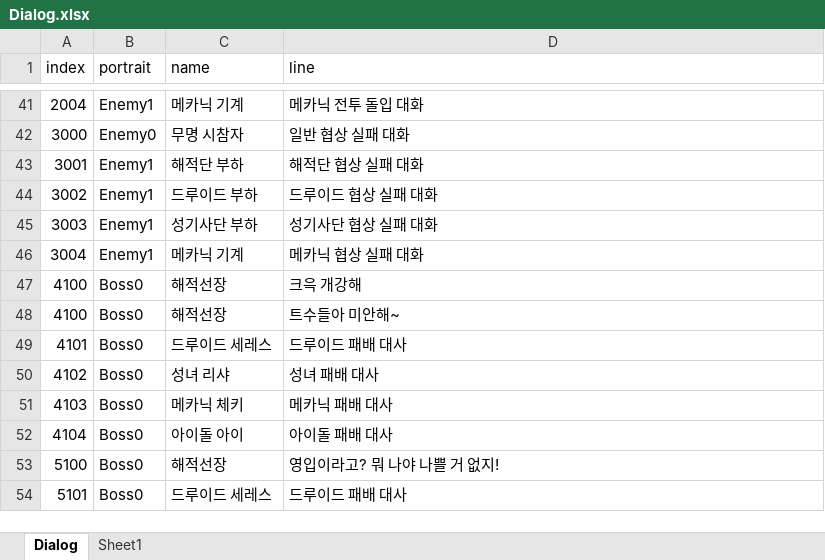
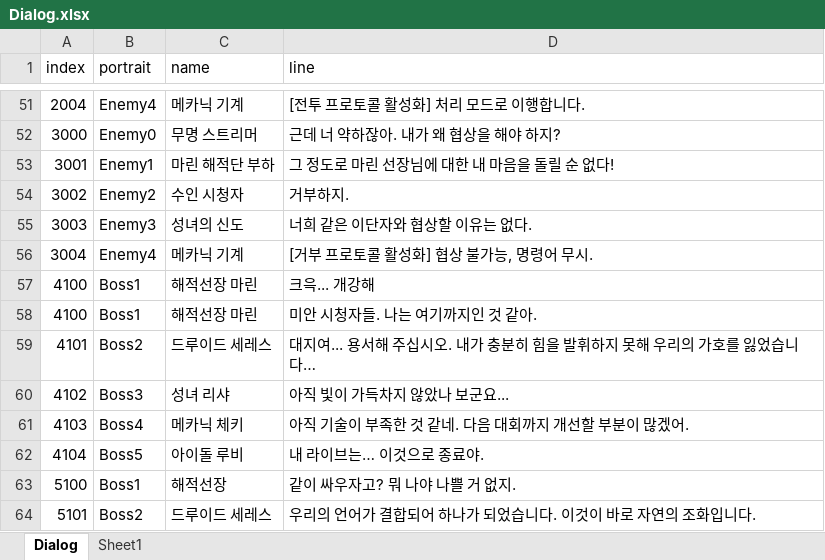
Before and after one commit to kookmin-sw/capstone-2023-03, an Excel workbook: Assets/Resources/Data/Dialog.xlsx, sheet Dialog, drawn as a sheet; only a part is shown, gaps mark what is left out; values as stored, in another font and other column widths than the file's, no borders; table styles not drawn; addresses are those after the commit; the diff covers the shown part only; the diff names each change by its address in the sheet, - before the commit and + after, or states it on an @@ line.

Commit message:
Dialog & Standing CG

```diff
--- a/Assets/Resources/Data/Dialog.xlsx (sheet Dialog)
+++ b/Assets/Resources/Data/Dialog.xlsx (sheet Dialog)
-B51 (portrait): Enemy1
+B51 (portrait): Enemy4
-D51 (line): 메카닉 전투 돌입 대화
+D51 (line): [전투 프로토콜 활성화] 처리 모드로 이행합니다.
-C52 (name): 무명 시참자
+C52 (name): 무명 스트리머
-D52 (line): 일반 협상 실패 대화
+D52 (line): 근데 너 약하잖아. 내가 왜 협상을 해야 하지?
-C53 (name): 해적단 부하
+C53 (name): 마린 해적단 부하
-D53 (line): 해적단 협상 실패 대화
+D53 (line): 그 정도로 마린 선장님에 대한 내 마음을 돌릴 순 없다!
-B54 (portrait): Enemy1
+B54 (portrait): Enemy2
-C54 (name): 드루이드 부하
+C54 (name): 수인 시청자
-D54 (line): 드루이드 협상 실패 대화
+D54 (line): 거부하지.
-B55 (portrait): Enemy1
+B55 (portrait): Enemy3
-C55 (name): 성기사단 부하
+C55 (name): 성녀의 신도
-D55 (line): 성기사단 협상 실패 대화
+D55 (line): 너희 같은 이단자와 협상할 이유는 없다.
-B56 (portrait): Enemy1
+B56 (portrait): Enemy4
-D56 (line): 메카닉 협상 실패 대화
+D56 (line): [거부 프로토콜 활성화] 협상 불가능, 명령어 무시.
-B57:B58 (portrait): Boss0
+B57:B58 (portrait): Boss1
-C57:C58 (name): 해적선장
+C57:C58 (name): 해적선장 마린
-D57 (line): 크윽 개강해
+D57 (line): 크윽... 개강해
-D58 (line): 트수들아 미안해~
+D58 (line): 미안 시청자들. 나는 여기까지인 것 같아.
-B59 (portrait): Boss0
+B59 (portrait): Boss2
-D59 (line): 드루이드 패배 대사
+D59 (line): 대지여... 용서해 주십시오. 내가 충분히 힘을 발휘하지 못해 우리의 가호를 잃었습니다…
-B60 (portrait): Boss0
+B60 (portrait): Boss3
-D60 (line): 성녀 패배 대사
+D60 (line): 아직 빛이 가득차지 않았나 보군요...
-B61 (portrait): Boss0
+B61 (portrait): Boss4
-D61 (line): 메카닉 패배 대사
+D61 (line): 아직 기술이 부족한 것 같네. 다음 대회까지 개선할 부분이 많겠어.
-B62 (portrait): Boss0
+B62 (portrait): Boss5
-C62 (name): 아이돌 아이
+C62 (name): 아이돌 루비
-D62 (line): 아이돌 패배 대사
+D62 (line): 내 라이브는… 이것으로 종료야.
-B63 (portrait): Boss0
+B63 (portrait): Boss1
-D63 (line): 영입이라고? 뭐 나야 나쁠 거 없지!
+D63 (line): 같이 싸우자고? 뭐 나야 나쁠 거 없지.
-B64 (portrait): Boss0
+B64 (portrait): Boss2
-D64 (line): 드루이드 패배 대사
+D64 (line): 우리의 언어가 결합되어 하나가 되었습니다. 이것이 바로 자연의 조화입니다.
```
Also changed, not shown: 10 added rows and 58 edited cells elsewhere in this sheet, 50 other files.
